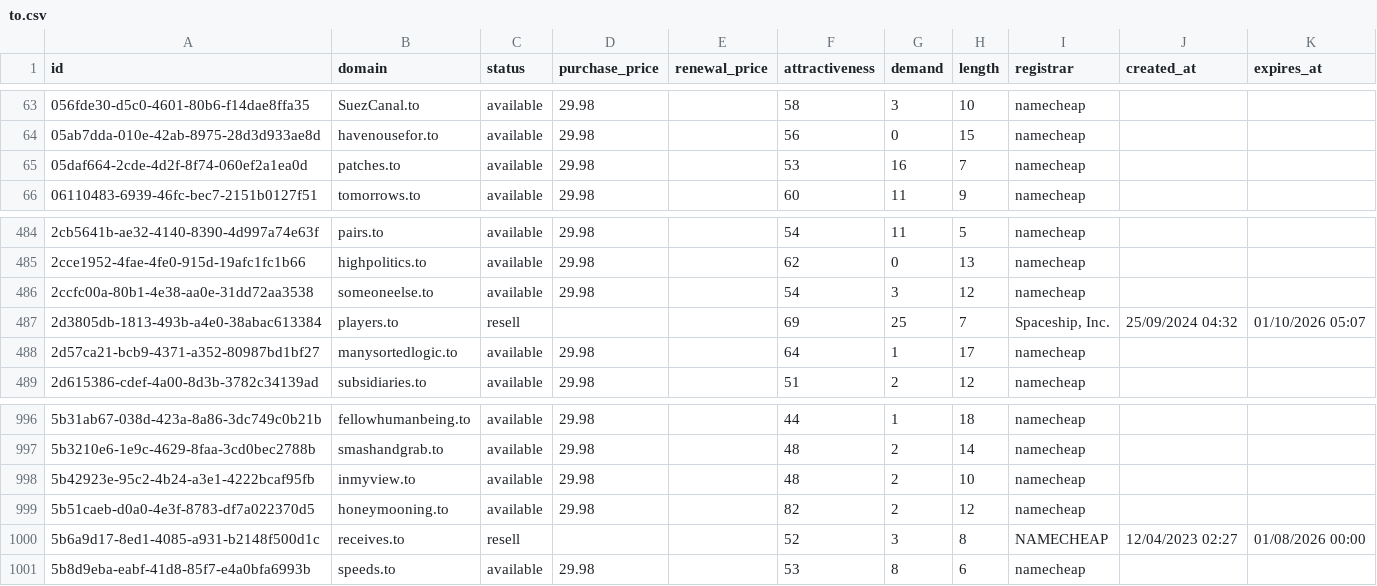
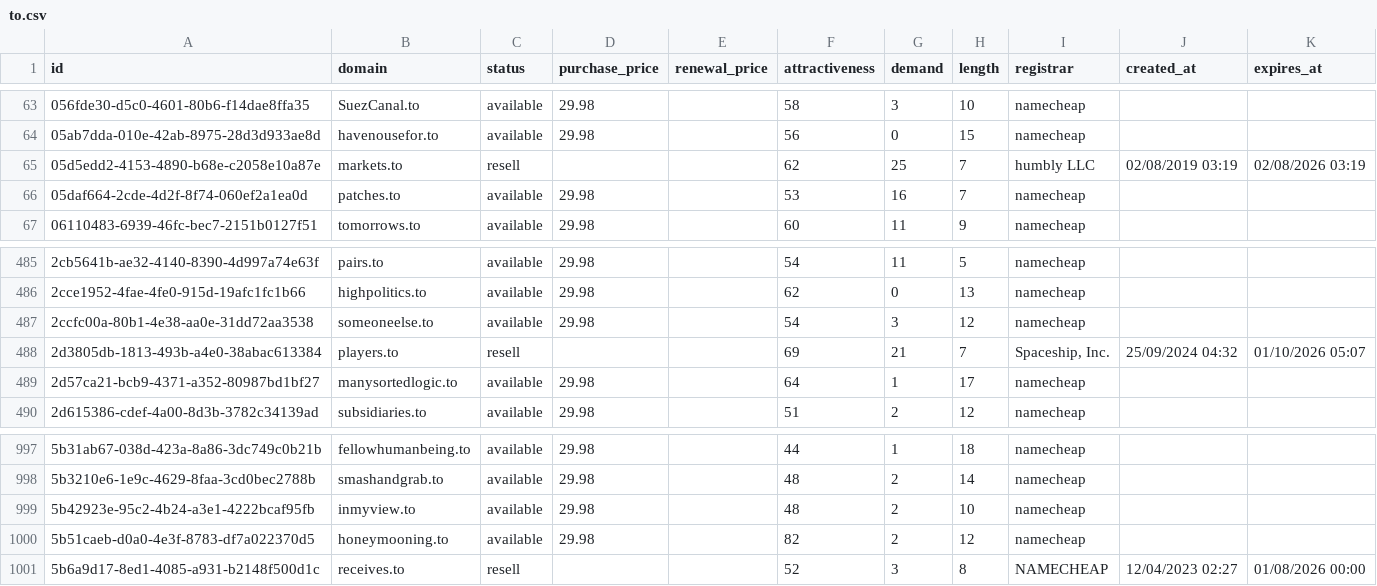
Before and after one commit to UniqueDomains/to-oneword-domains, a CSV file: to.csv, drawn as a sheet; only a part is shown, gaps mark what is left out.

Commit message:
Domains update

```diff
--- a/to.csv
+++ b/to.csv
@@ -64,2 +64,3 @@ id,domain,status,purchase_price,renewal_price,attractiveness,demand,length,regis
 05ab7dda-010e-42ab-8975-28d3d933ae8d,havenousefor.to,available,29.98,,56,0,15,namecheap,,
+05d5edd2-4153-4890-b68e-c2058e10a87e,markets.to,resell,,,62,25,7,humbly LLC,02/08/2019 03:19,02/08/2026 03:19
 05daf664-2cde-4d2f-8f74-060ef2a1ea0d,patches.to,available,29.98,,53,16,7,namecheap,,
@@ -486,3 +487,3 @@ id,domain,status,purchase_price,renewal_price,attractiveness,demand,length,regis
 2ccfc00a-80b1-4e38-aa0e-31dd72aa3538,someoneelse.to,available,29.98,,54,3,12,namecheap,,
-2d3805db-1813-493b-a4e0-38abac613384,players.to,resell,,,69,25,7,"Spaceship, Inc.",25/09/2024 04:32,01/10/2026 05:07
+2d3805db-1813-493b-a4e0-38abac613384,players.to,resell,,,69,21,7,"Spaceship, Inc.",25/09/2024 04:32,01/10/2026 05:07
 2d57ca21-bcb9-4371-a352-80987bd1bf27,manysortedlogic.to,available,29.98,,64,1,17,namecheap,,
@@ -1000,2 +1001 @@ id,domain,status,purchase_price,renewal_price,attractiveness,demand,length,regis
 5b6a9d17-8ed1-4085-a931-b2148f500d1c,receives.to,resell,,,52,3,8,NAMECHEAP,12/04/2023 02:27,01/08/2026 00:00
-5b8d9eba-eabf-41d8-85f7-e4a0bfa6993b,speeds.to,available,29.98,,53,8,6,namecheap,,
```
Also changed, not shown: 4 other files.
